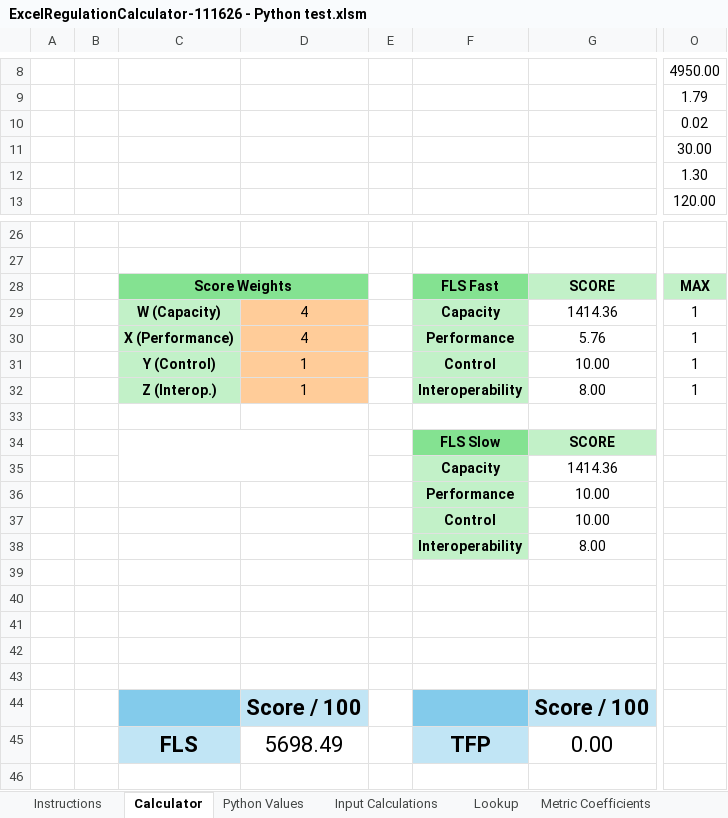
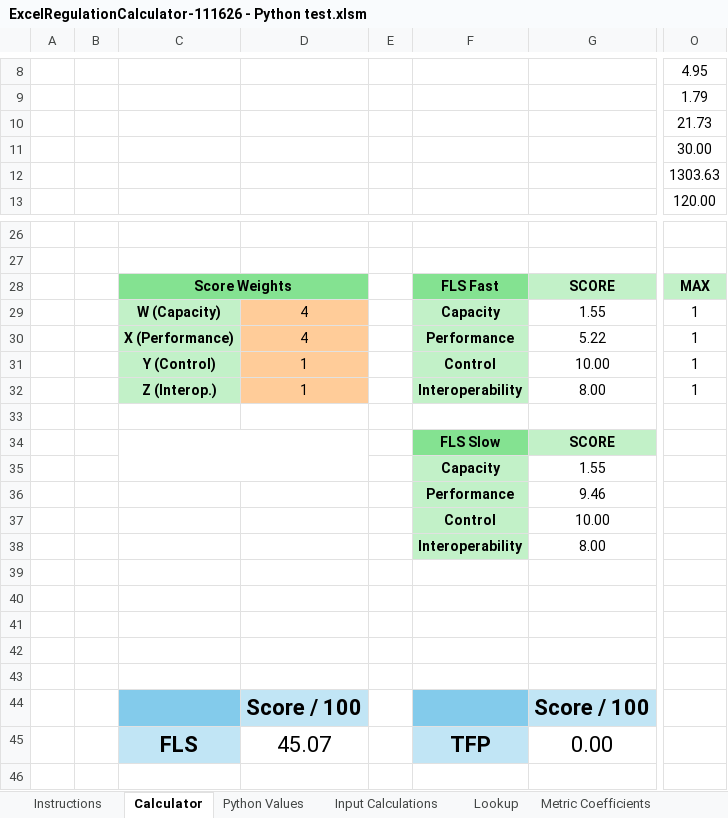
Before and after one commit to PortlandStatePowerLab/alex_neea_flex_load_26, an Excel workbook: OCHRE in Excel 111826/ExcelRegulationCalculator-111626 - Python test.xlsm, sheet Calculator, drawn as a sheet; only a part is shown, gaps mark what is left out; values as stored, in another font and other column widths than the file's, no borders; charts and pictures and conditional formats not drawn; the diff names each change by its address in the sheet, - before the commit and + after, or states it on an @@ line.

```diff
--- a/OCHRE in Excel 111826/ExcelRegulationCalculator-111626 - Python test.xlsm (sheet Calculator)
+++ b/OCHRE in Excel 111826/ExcelRegulationCalculator-111626 - Python test.xlsm (sheet Calculator)
-O8: 4950.00
+O8: 4.95
-O10 (4.95): 0.02
+O10 (4.95): 21.73
-O12 (4.95): 1.30
+O12 (4.95): 1303.63
-G29: 1414.36
+G29: 1.55
-G30: 5.76
+G30: 5.22
-G35: 1414.36
+G35: 1.55
-G36: 10.00
+G36: 9.46
-D45: 5698.49
+D45: 45.07
```
Also changed, not shown: sheet Input Calculations, sheet Metric Coefficients, charts or pictures, 4 other files.
